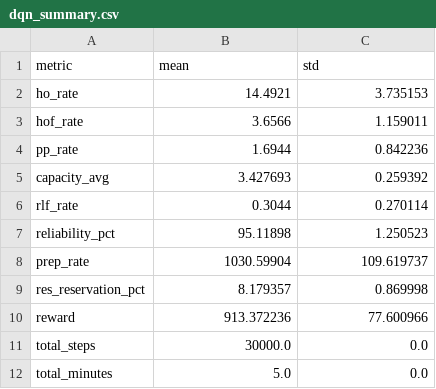
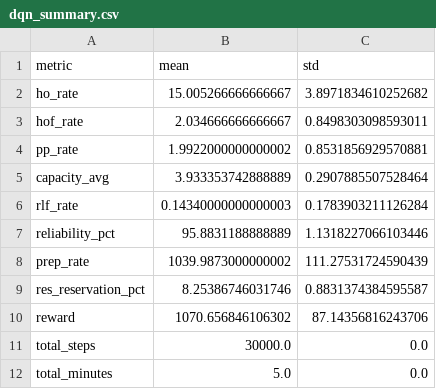
Before and after one commit to gerardgrau/Distributional-RL-for-LTM-Handover, a CSV file: results/final_metrics/dqn_summary.csv, drawn as a sheet.

```diff
--- a/results/final_metrics/dqn_summary.csv
+++ b/results/final_metrics/dqn_summary.csv
@@ -1,11 +1,11 @@
 metric,mean,std
-ho_rate,14.4921,3.735153
-hof_rate,3.6566,1.159011
-pp_rate,1.6944,0.842236
-capacity_avg,3.427693,0.259392
-rlf_rate,0.3044,0.270114
-reliability_pct,95.11898,1.250523
-prep_rate,1030.59904,109.619737
-res_reservation_pct,8.179357,0.869998
-reward,913.372236,77.600966
+ho_rate,15.005266666666667,3.8971834610252682
+hof_rate,2.034666666666667,0.8498303098593011
+pp_rate,1.9922000000000002,0.8531856929570881
+capacity_avg,3.933353742888889,0.2907885507528464
+rlf_rate,0.14340000000000003,0.1783903211126284
+reliability_pct,95.8831188888889,1.1318227066103446
+prep_rate,1039.9873000000002,111.27531724590439
+res_reservation_pct,8.25386746031746,0.8831374384595587
+reward,1070.656846106302,87.14356816243706
 total_steps,30000.0,0.0
```
Also changed, not shown: results/final_metrics/baseline_summary.csv, results/final_metrics/legacy_baseline_summary.csv, 12 other files.
